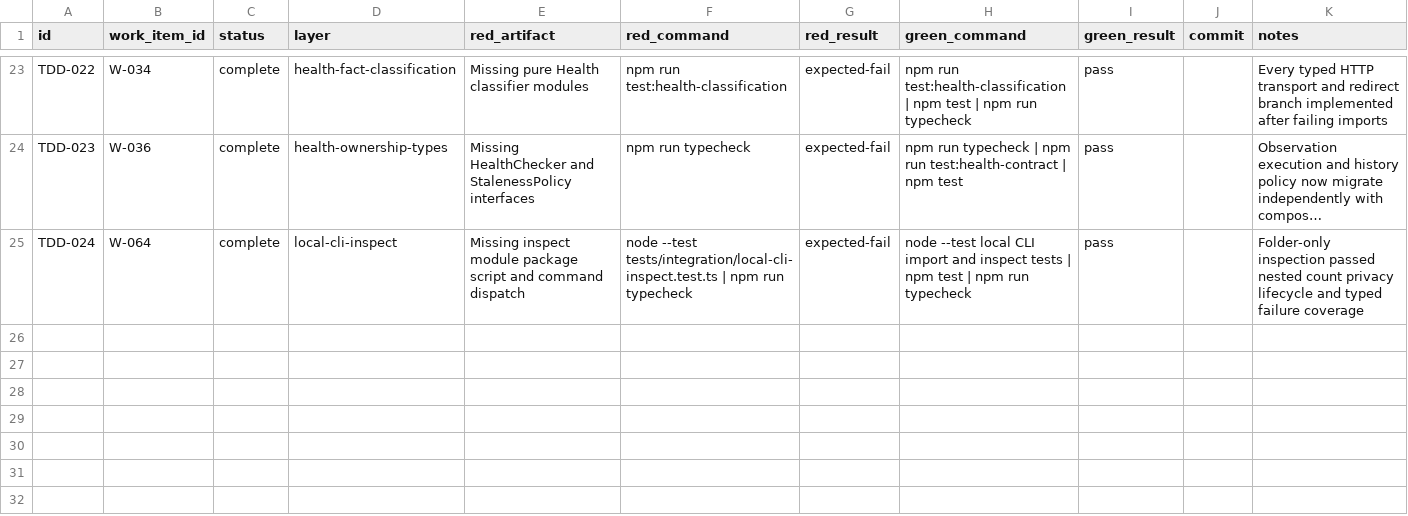
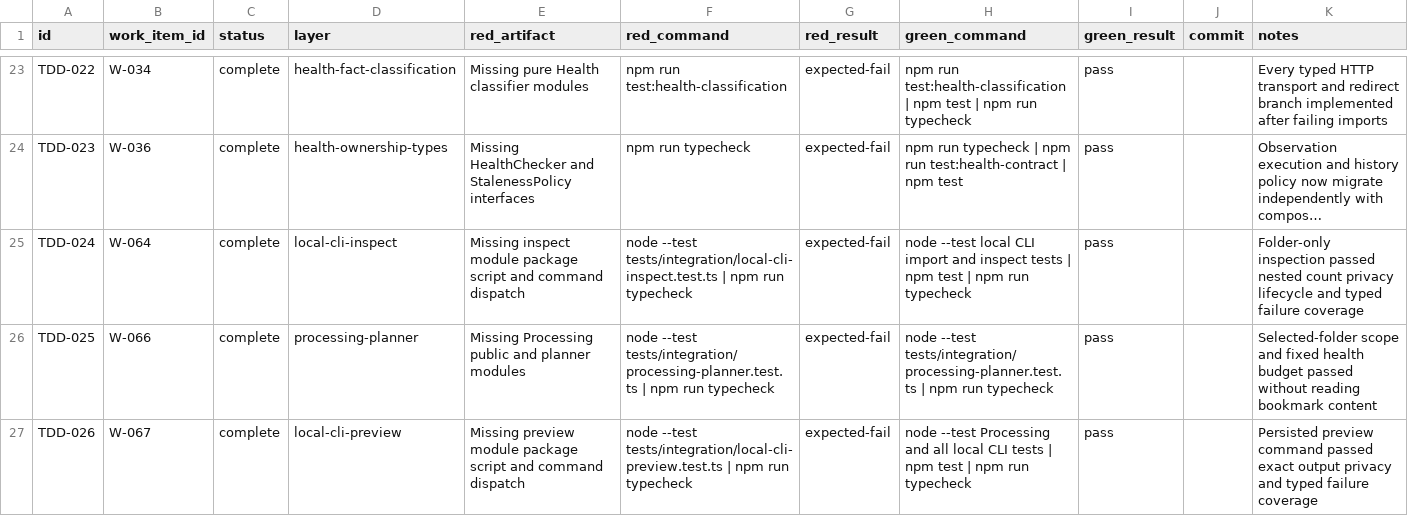
Before and after one commit to Chmeee99/bookmark-clean, a CSV file: docs/ops/tdd-checkpoints.csv, drawn as a sheet; only a part is shown, gaps mark what is left out; long unchanged cells end in …; the diff names each change by its address in the sheet, - before the commit and + after, or states it on an @@ line.

```diff
--- a/docs/ops/tdd-checkpoints.csv
+++ b/docs/ops/tdd-checkpoints.csv
+row 26: TDD-025 | W-066 | complete | processing-planner | Missing Processing public and planner modules | node --test tests/integration/processing-planner.test.ts | npm run typecheck | expected-fail | node --test tests/integration/processing-planner.test.ts | npm run typecheck | pass |  | Selected-folder scope and fixed health budget passed without reading bookmark content
+row 27: TDD-026 | W-067 | complete | local-cli-preview | Missing preview module package script and command dispatch | node --test tests/integration/local-cli-preview.test.ts | npm run typecheck | expected-fail | node --test Processing and all local CLI tests | npm test | npm run typecheck | pass |  | Persisted preview command passed exact output privacy and typed failure coverage
```
Also changed, not shown: docs/ops/decisions.csv, docs/ops/verification.csv, 12 other files.
